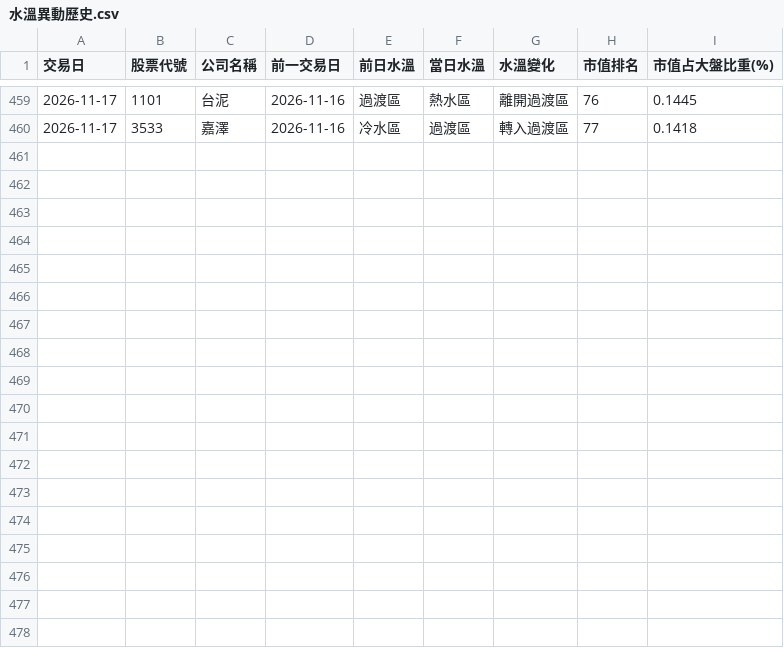
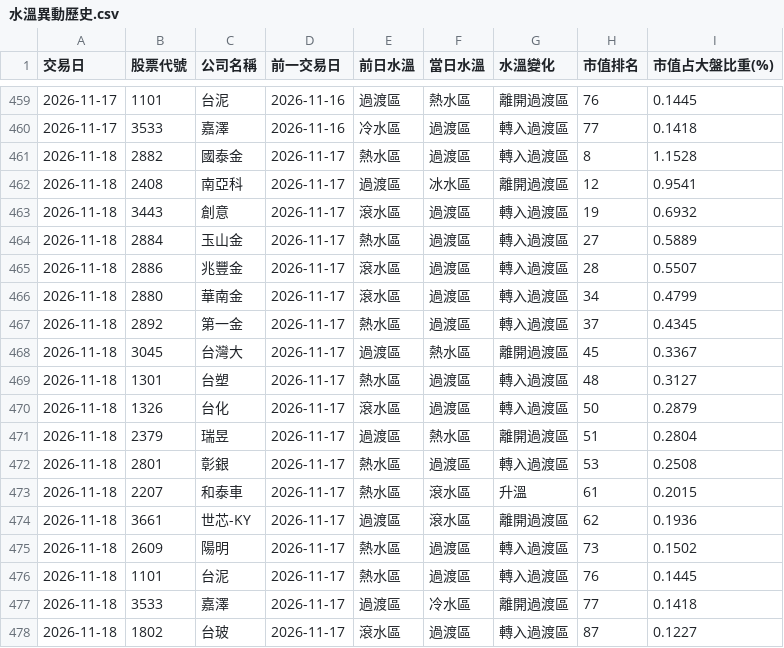
Before and after one commit to Hoopyuan-AI/stock-water-100, a CSV file: water_output/data/水溫異動歷史.csv, drawn as a sheet; only a part is shown, gaps mark what is left out.

```diff
--- a/water_output/data/水溫異動歷史.csv
+++ b/water_output/data/水溫異動歷史.csv
@@ -460 +460,19 @@
 2026-11-17,3533,嘉澤,2026-11-16,冷水區,過渡區,轉入過渡區,77,0.1418
+2026-11-18,2882,國泰金,2026-11-17,熱水區,過渡區,轉入過渡區,8,1.1528
+2026-11-18,2408,南亞科,2026-11-17,過渡區,冰水區,離開過渡區,12,0.9541
+2026-11-18,3443,創意,2026-11-17,滾水區,過渡區,轉入過渡區,19,0.6932
+2026-11-18,2884,玉山金,2026-11-17,熱水區,過渡區,轉入過渡區,27,0.5889
+2026-11-18,2886,兆豐金,2026-11-17,滾水區,過渡區,轉入過渡區,28,0.5507
+2026-11-18,2880,華南金,2026-11-17,滾水區,過渡區,轉入過渡區,34,0.4799
+2026-11-18,2892,第一金,2026-11-17,熱水區,過渡區,轉入過渡區,37,0.4345
+2026-11-18,3045,台灣大,2026-11-17,過渡區,熱水區,離開過渡區,45,0.3367
+2026-11-18,1301,台塑,2026-11-17,熱水區,過渡區,轉入過渡區,48,0.3127
+2026-11-18,1326,台化,2026-11-17,滾水區,過渡區,轉入過渡區,50,0.2879
+2026-11-18,2379,瑞昱,2026-11-17,過渡區,熱水區,離開過渡區,51,0.2804
+2026-11-18,2801,彰銀,2026-11-17,熱水區,過渡區,轉入過渡區,53,0.2508
+2026-11-18,2207,和泰車,2026-11-17,熱水區,滾水區,升溫,61,0.2015
+2026-11-18,3661,世芯-KY,2026-11-17,過渡區,滾水區,離開過渡區,62,0.1936
+2026-11-18,2609,陽明,2026-11-17,熱水區,過渡區,轉入過渡區,73,0.1502
+2026-11-18,1101,台泥,2026-11-17,熱水區,過渡區,轉入過渡區,76,0.1445
+2026-11-18,3533,嘉澤,2026-11-17,過渡區,冷水區,離開過渡區,77,0.1418
+2026-11-18,1802,台玻,2026-11-17,滾水區,過渡區,轉入過渡區,87,0.1227
```
Also changed, not shown: 2 other files.
